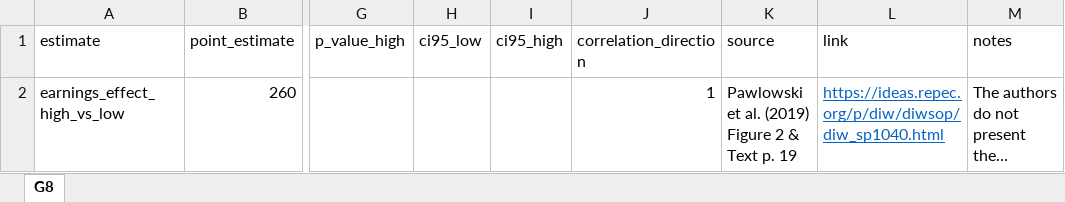
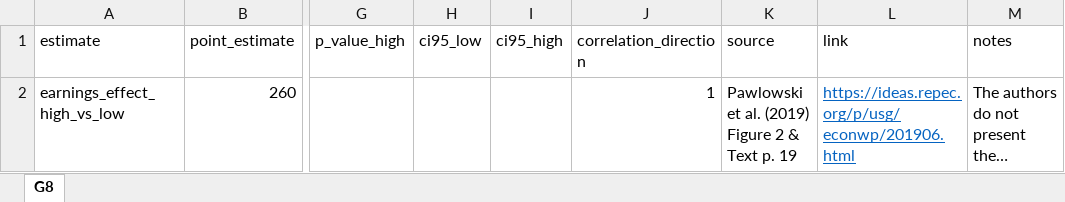
Before and after one commit to sbischl/mvpfDE, an Excel workbook: estimates/sportsExpenditure.xlsx, sheet G8, drawn as a sheet; only a part is shown, gaps mark what is left out; long unchanged cells end in …; values as stored, in another font and other column widths than the file's, no borders; the diff names each change by its address in the sheet, - before the commit and + after, or states it on an @@ line.

```diff
--- a/estimates/sportsExpenditure.xlsx (sheet G8)
+++ b/estimates/sportsExpenditure.xlsx (sheet G8)
-L2 (link): https://ideas.repec.org/p/diw/diwsop/diw_sp1040.html
+L2 (link): https://ideas.repec.org/p/usg/econwp/201906.html
```
Also changed, not shown: programs.xlsx, 8 other files.
